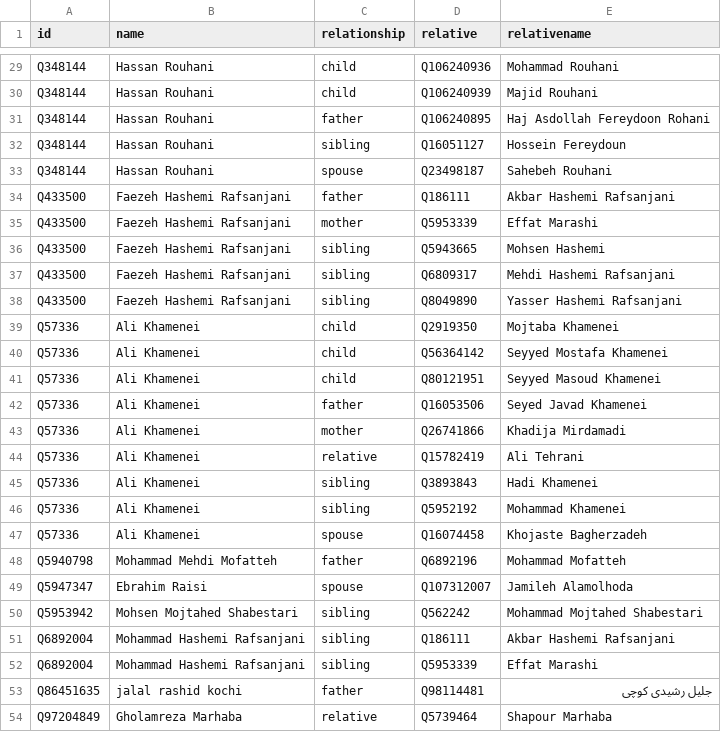
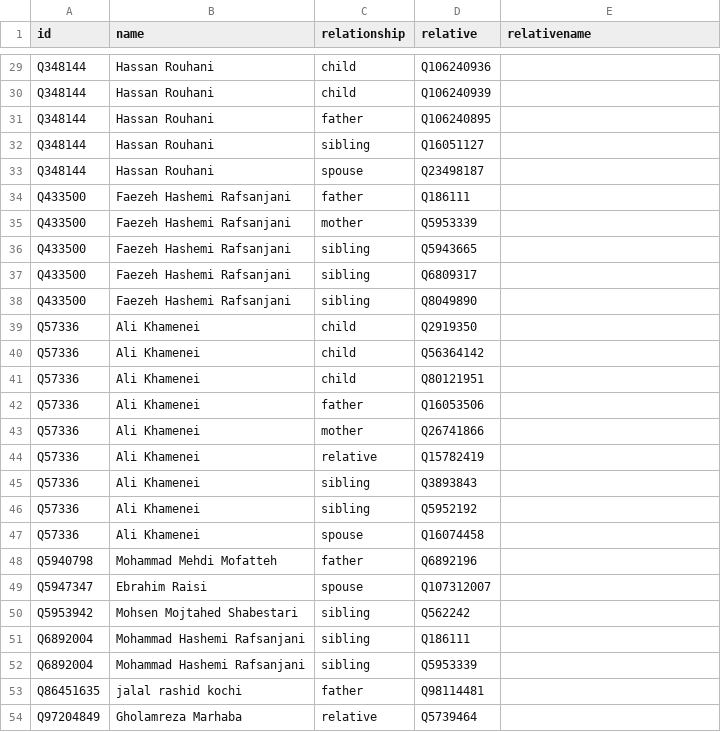
Before and after one commit to every-politician-scrapers/iran-ministers, a CSV file: html/family.csv, drawn as a sheet; only a part is shown, gaps mark what is left out; the diff covers the shown part only; the diff names each change by its address in the sheet, - before the commit and + after, or states it on an @@ line.

```diff
--- a/html/family.csv
+++ b/html/family.csv
-E29 (relativename): Mohammad Rouhani
+E29 (relativename): (empty)
-E30 (relativename): Majid Rouhani
+E30 (relativename): (empty)
-E31 (relativename): Haj Asdollah Fereydoon Rohani
+E31 (relativename): (empty)
-E32 (relativename): Hossein Fereydoun
+E32 (relativename): (empty)
-E33 (relativename): Sahebeh Rouhani
+E33 (relativename): (empty)
-E34 (relativename): Akbar Hashemi Rafsanjani
+E34 (relativename): (empty)
-E35 (relativename): Effat Marashi
+E35 (relativename): (empty)
-E36 (relativename): Mohsen Hashemi
+E36 (relativename): (empty)
-E37 (relativename): Mehdi Hashemi Rafsanjani
+E37 (relativename): (empty)
-E38 (relativename): Yasser Hashemi Rafsanjani
+E38 (relativename): (empty)
-E39 (relativename): Mojtaba Khamenei
+E39 (relativename): (empty)
-E40 (relativename): Seyyed Mostafa Khamenei
+E40 (relativename): (empty)
-E41 (relativename): Seyyed Masoud Khamenei
+E41 (relativename): (empty)
-E42 (relativename): Seyed Javad Khamenei
+E42 (relativename): (empty)
-E43 (relativename): Khadija Mirdamadi
+E43 (relativename): (empty)
-E44 (relativename): Ali Tehrani
+E44 (relativename): (empty)
-E45 (relativename): Hadi Khamenei
+E45 (relativename): (empty)
-E46 (relativename): Mohammad Khamenei
+E46 (relativename): (empty)
-E47 (relativename): Khojaste Bagherzadeh
+E47 (relativename): (empty)
-E48 (relativename): Mohammad Mofatteh
+E48 (relativename): (empty)
-E49 (relativename): Jamileh Alamolhoda
+E49 (relativename): (empty)
-E50 (relativename): Mohammad Mojtahed Shabestari
+E50 (relativename): (empty)
-E51 (relativename): Akbar Hashemi Rafsanjani
+E51 (relativename): (empty)
-E52 (relativename): Effat Marashi
+E52 (relativename): (empty)
-E53 (relativename): جلیل رشیدی کوچی
+E53 (relativename): (empty)
-E54 (relativename): Shapour Marhaba
+E54 (relativename): (empty)
```
Also changed, not shown: 27 edited cells elsewhere in this file.
